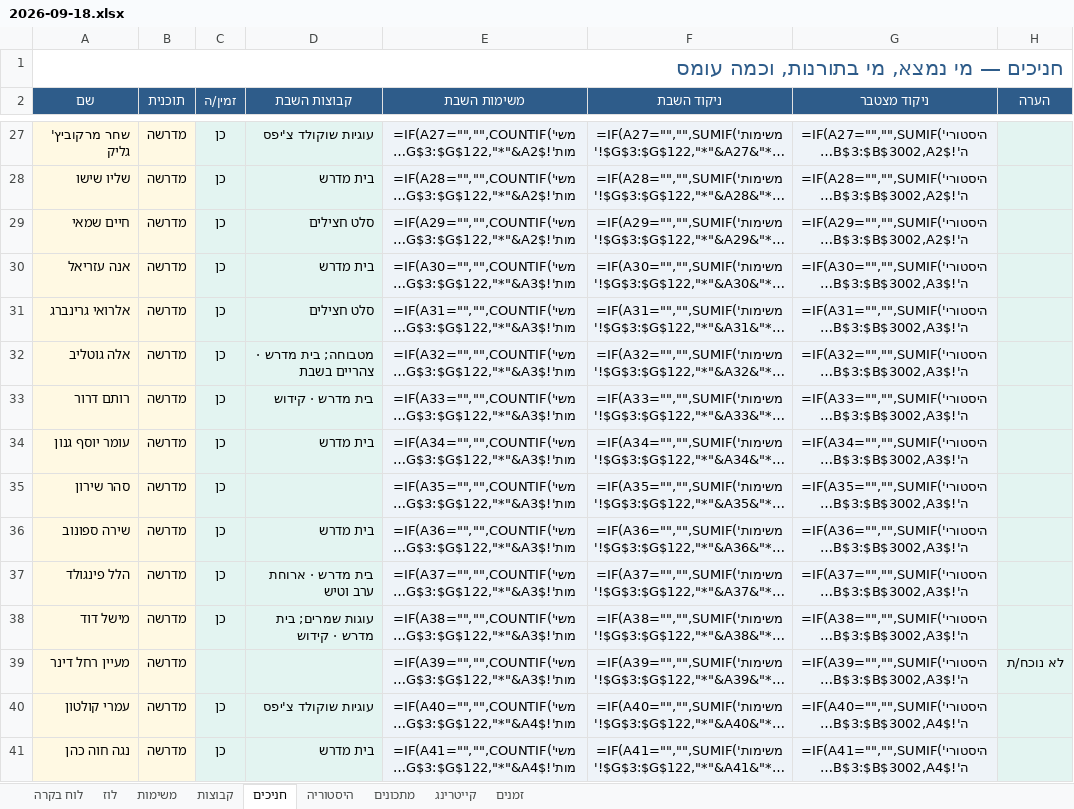
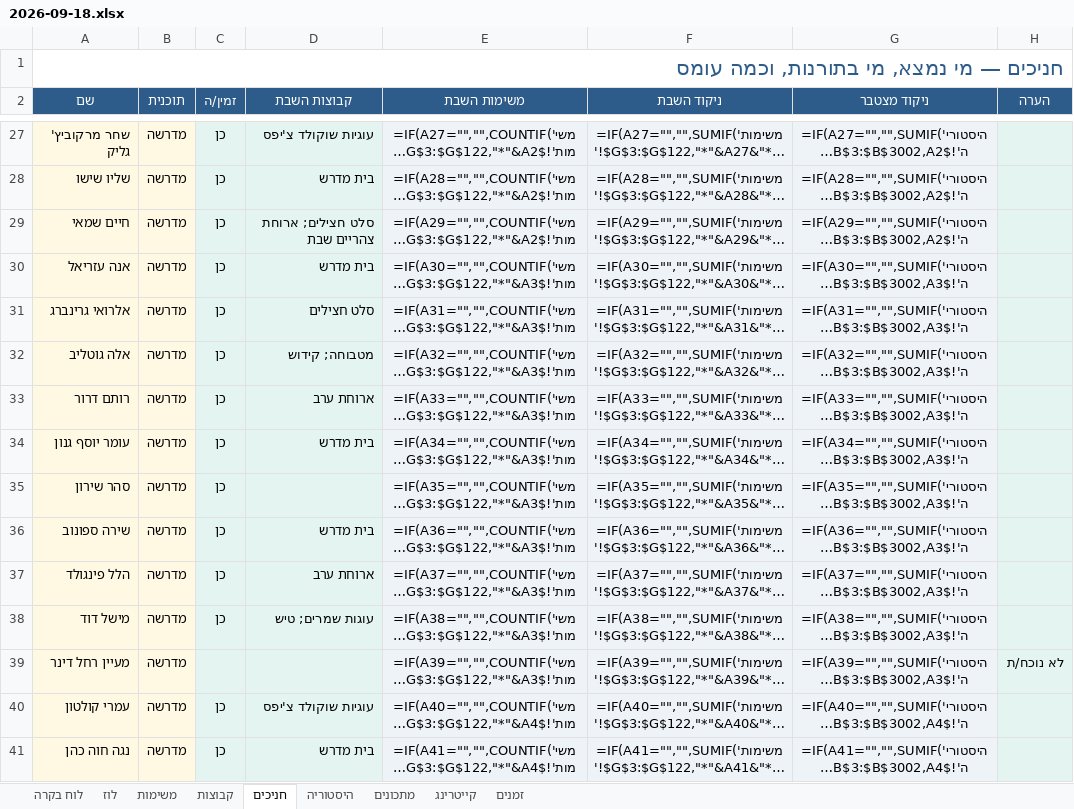
Before and after one commit to urishav464/Ein-Prat-work, an Excel workbook: shabbatot/2026-09-18.xlsx, sheet חניכים, drawn as a sheet; only a part is shown, gaps mark what is left out; long unchanged cells end in …; values as stored, in another font and other column widths than the file's, no borders; formulas without a stored value are shown as written; the diff covers the shown part only; the diff names each change by its address in the sheet, - before the commit and + after, or states it on an @@ line.

```diff
--- a/shabbatot/2026-09-18.xlsx (sheet חניכים)
+++ b/shabbatot/2026-09-18.xlsx (sheet חניכים)
-D29 (קבוצות השבת): סלט חצילים
+D29 (קבוצות השבת): סלט חצילים; ארוחת צהריים שבת
-D32 (קבוצות השבת): מטבוחה; בית מדרש · צהריים בשבת
+D32 (קבוצות השבת): מטבוחה; קידוש
-D33 (קבוצות השבת): בית מדרש · קידוש
+D33 (קבוצות השבת): ארוחת ערב
-D37 (קבוצות השבת): בית מדרש · ארוחת ערב וטיש
+D37 (קבוצות השבת): ארוחת ערב
-D38 (קבוצות השבת): עוגות שמרים; בית מדרש · קידוש
+D38 (קבוצות השבת): עוגות שמרים; טיש
```
Also changed, not shown: 18 edited cells elsewhere in this sheet, sheet היסטוריה, sheet משימות, sheet קבוצות, shabbat-planner.xlsx, 39 other files.
